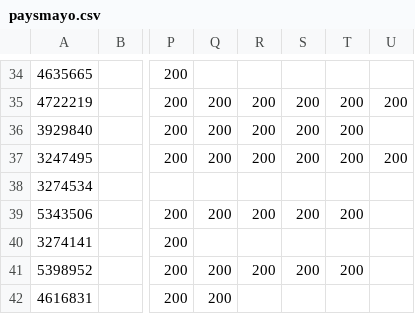
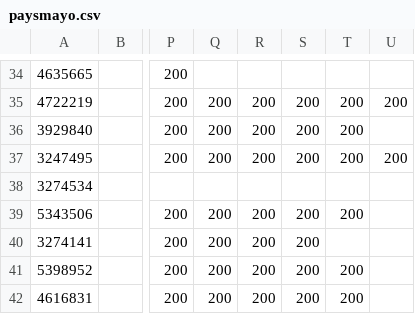
Before and after one commit to mddx56/fraternidad-apirest, a CSV file: paysmayo.csv, drawn as a sheet; only a part is shown, gaps mark what is left out; the diff covers the shown part only; the diff names each change by its address in the sheet, - before the commit and + after, or states it on an @@ line.

```diff
--- a/paysmayo.csv
+++ b/paysmayo.csv
-Q40: (empty)
+Q40: 200
-R40: (empty)
+R40: 200
-S40: (empty)
+S40: 200
-R42: (empty)
+R42: 200
-S42: (empty)
+S42: 200
-T42: (empty)
+T42: 200
```
Also changed, not shown: 35 edited cells elsewhere in this file, pays.csv, 2 other files.
